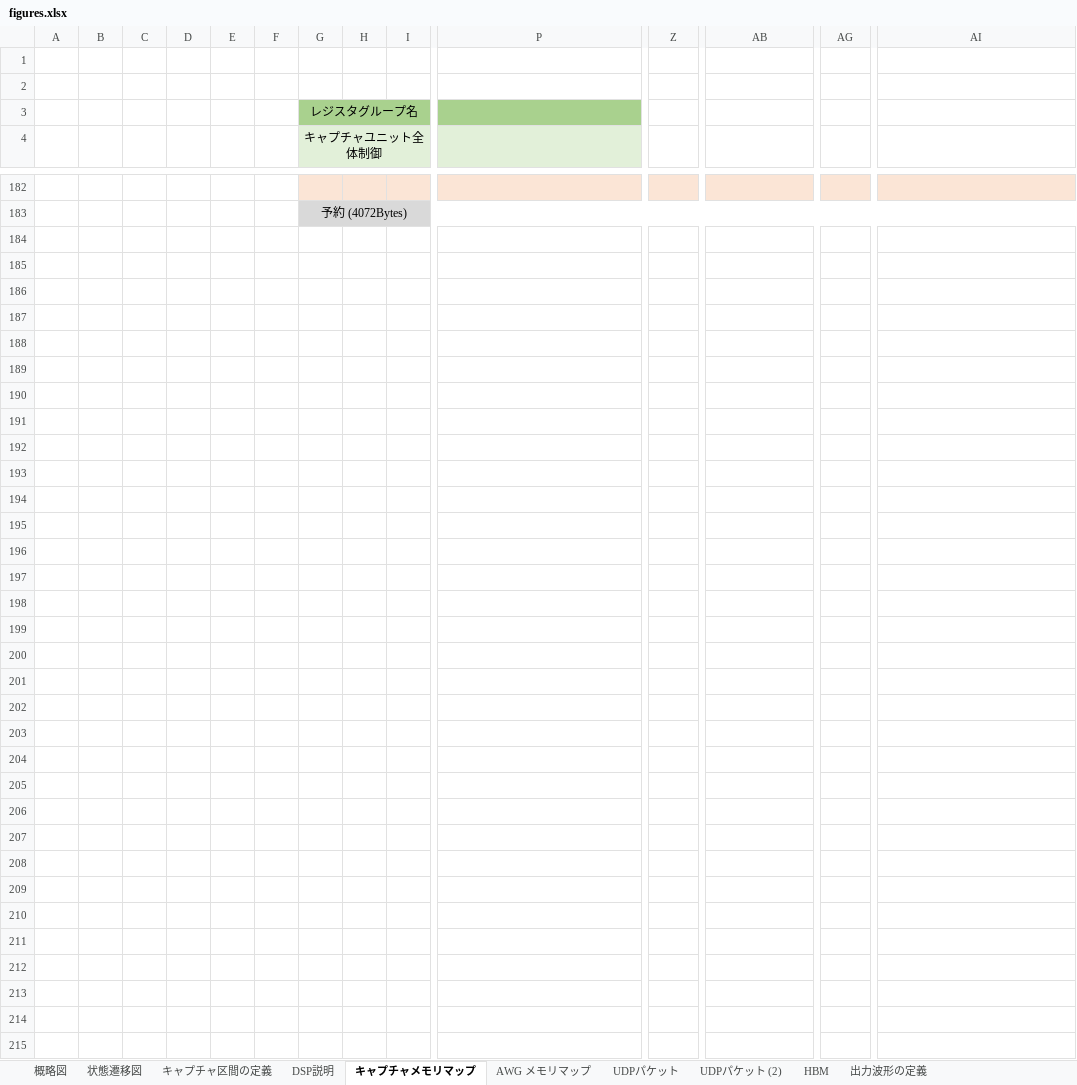
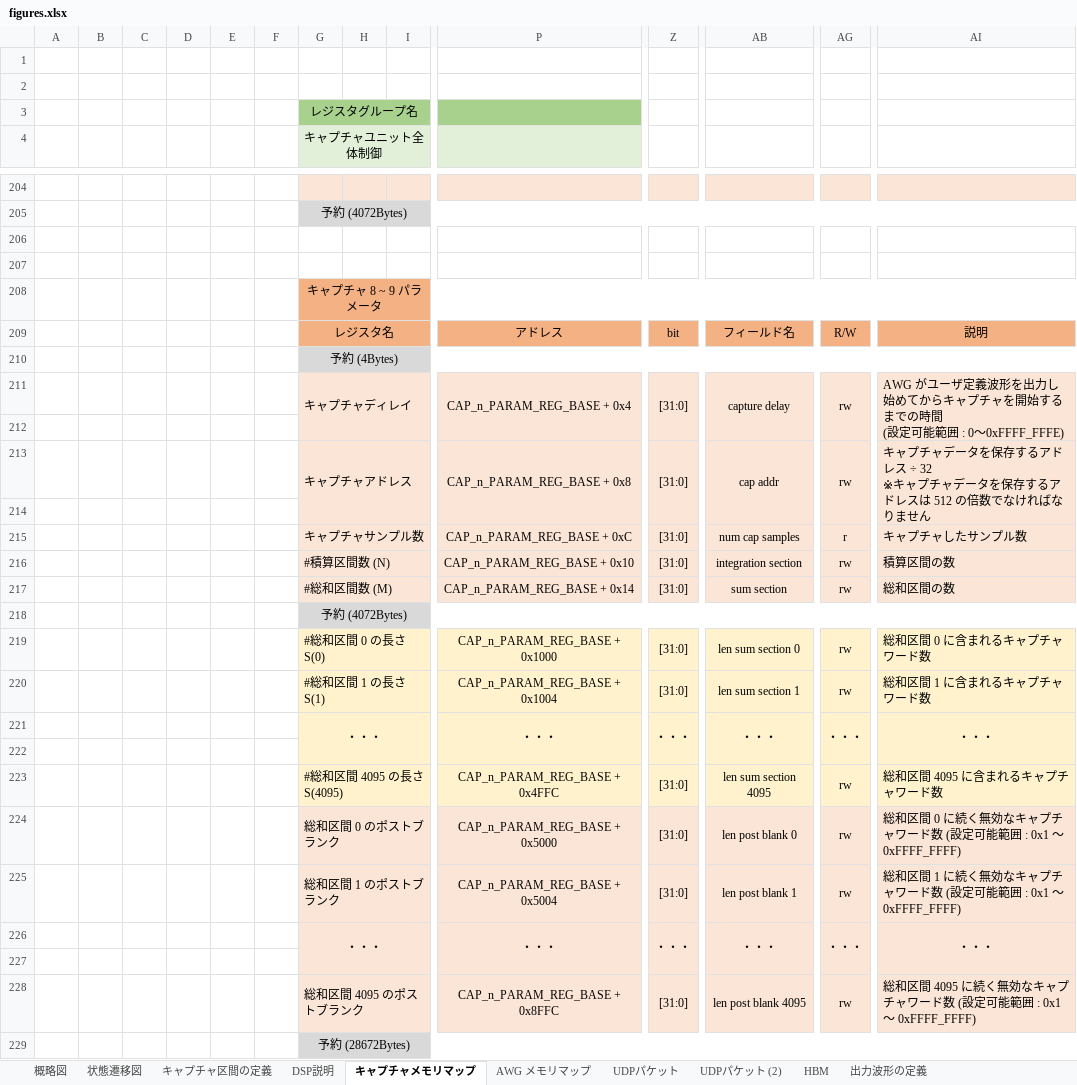
Before and after one commit to e-trees/e7awg_sw, an Excel workbook: manuals/figures/figures.xlsx, sheet キャプチャメモリマップ, drawn as a sheet; only a part is shown, gaps mark what is left out; values as stored, in another font and other column widths than the file's, no borders; charts and pictures not drawn; rows hold the shown columns only; ↵ is a line break in a cell; the diff covers the shown part only; the diff names each change by its address in the sheet, - before the commit and + after, or states it on an @@ line.

Commit message:
add Capture Unit 8 and 9

```diff
--- a/manuals/figures/figures.xlsx (sheet キャプチャメモリマップ)
+++ b/manuals/figures/figures.xlsx (sheet キャプチャメモリマップ)
+row 206: (empty)
+row 207: (empty)
+row 208:  |  |  |  |  |  | キャプチャ 8 ~ 9 パラメータ
+row 209:  |  |  |  |  |  | レジスタ名 |  |  | アドレス | bit | フィールド名 | R/W | 説明
+row 210:  |  |  |  |  |  | 予約 (4Bytes)
+row 211:  |  |  |  |  |  | キャプチャディレイ |  |  | CAP_n_PARAM_REG_BASE + 0x4 | [31:0] | capture delay | rw | AWG がユーザ定義波形を出力し始めてからキャプチャを開始するまでの時間 ↵ (設定可能範囲 : 0～0xFFFF_FFFE)
+row 212: (empty)
+row 213:  |  |  |  |  |  | キャプチャアドレス |  |  | CAP_n_PARAM_REG_BASE + 0x8 | [31:0] | cap addr | rw | キャプチャデータを保存するアドレス ÷ 32 ↵ ※キャプチャデータを保存するアドレスは 512 の倍数でなければなりません
+row 214: (empty)
+row 215:  |  |  |  |  |  | キャプチャサンプル数 |  |  | CAP_n_PARAM_REG_BASE + 0xC | [31:0] | num cap samples | r | キャプチャしたサンプル数
+row 216:  |  |  |  |  |  | #積算区間数 (N) |  |  | CAP_n_PARAM_REG_BASE + 0x10 | [31:0] | integration section | rw | 積算区間の数
+row 217:  |  |  |  |  |  | #総和区間数 (M) |  |  | CAP_n_PARAM_REG_BASE + 0x14 | [31:0] | sum section | rw | 総和区間の数
+row 218:  |  |  |  |  |  | 予約 (4072Bytes)
+row 219:  |  |  |  |  |  | #総和区間 0 の長さ S(0) |  |  | CAP_n_PARAM_REG_BASE + 0x1000 | [31:0] | len sum section 0 | rw | 総和区間 0 に含まれるキャプチャワード数
+row 220:  |  |  |  |  |  | #総和区間 1 の長さ S(1) |  |  | CAP_n_PARAM_REG_BASE + 0x1004 | [31:0] | len sum section 1 | rw | 総和区間 1 に含まれるキャプチャワード数
+row 221:  |  |  |  |  |  | ・・・ |  |  | ・・・ | ・・・ | ・・・ | ・・・ | ・・・
+row 222: (empty)
+row 223:  |  |  |  |  |  | #総和区間 4095 の長さ S(4095) |  |  | CAP_n_PARAM_REG_BASE + 0x4FFC | [31:0] | len sum section 4095 | rw | 総和区間 4095 に含まれるキャプチャワード数
+row 224:  |  |  |  |  |  | 総和区間 0 のポストブランク |  |  | CAP_n_PARAM_REG_BASE + 0x5000 | [31:0] | len post blank 0 | rw | 総和区間 0 に続く無効なキャプチャワード数 (設定可能範囲 : 0x1 ～ 0xFFFF_FFFF)
+row 225:  |  |  |  |  |  | 総和区間 1 のポストブランク |  |  | CAP_n_PARAM_REG_BASE + 0x5004 | [31:0] | len post blank 1 | rw | 総和区間 1 に続く無効なキャプチャワード数 (設定可能範囲 : 0x1 ～ 0xFFFF_FFFF)
+row 226:  |  |  |  |  |  | ・・・ |  |  | ・・・ | ・・・ | ・・・ | ・・・ | ・・・
+row 227: (empty)
+row 228:  |  |  |  |  |  | 総和区間 4095 のポストブランク |  |  | CAP_n_PARAM_REG_BASE + 0x8FFC | [31:0] | len post blank 4095 | rw | 総和区間 4095 に続く無効なキャプチャワード数 (設定可能範囲 : 0x1 ～ 0xFFFF_FFFF)
+row 229:  |  |  |  |  |  | 予約 (28672Bytes)
```
Also changed, not shown: 22 added rows, 21 edited cells and merged cells elsewhere in this sheet, sheet HBM, charts or pictures, 53 other files.
